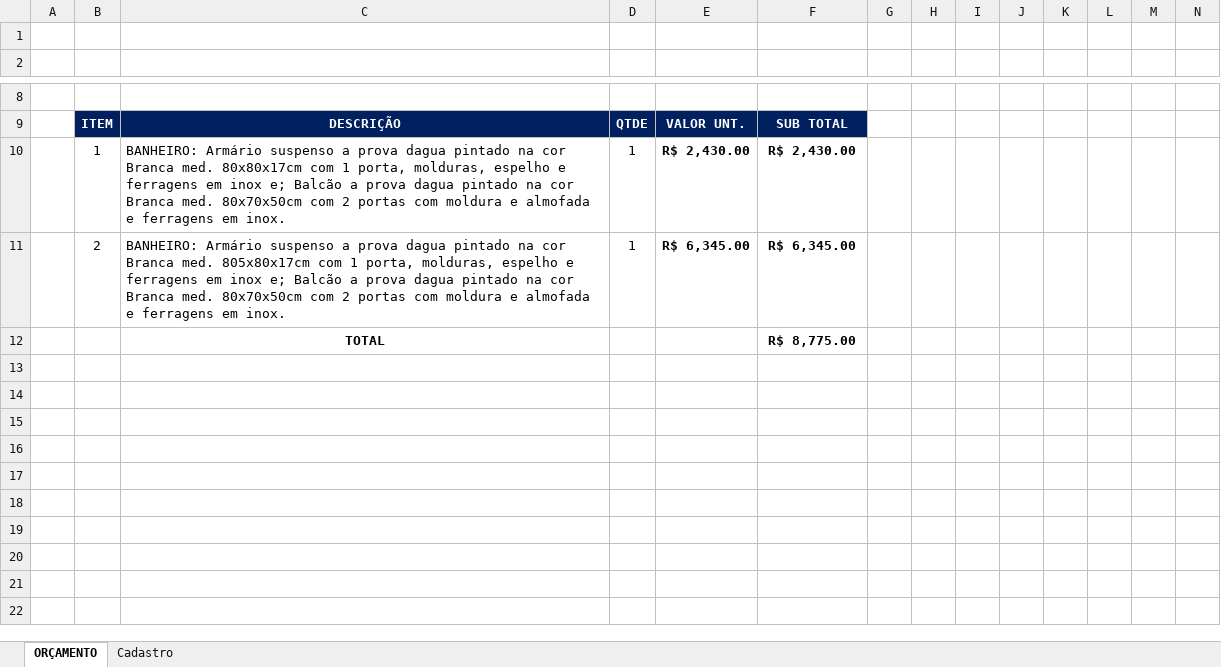
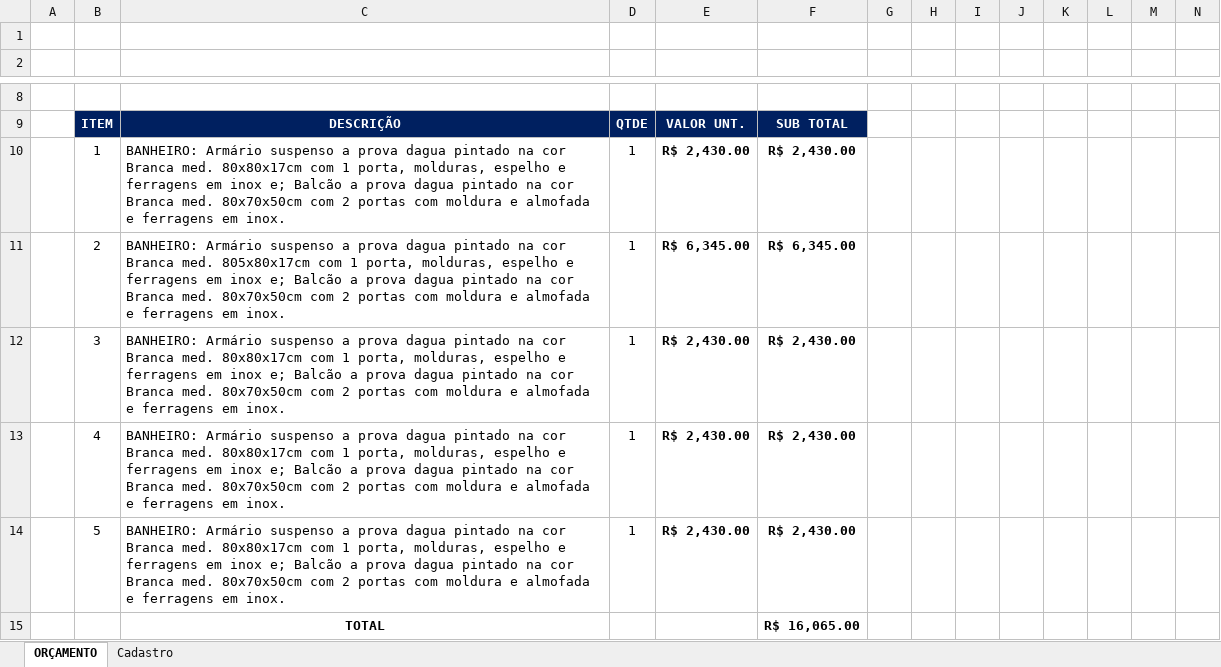
Before and after one commit to geanluiz/vba, an Excel workbook: MODELO ORCAMENTO AUTO.xlsm, sheet ORÇAMENTO, drawn as a sheet; only a part is shown, gaps mark what is left out; values as stored, in another font and other column widths than the file's, no borders; charts and pictures and table styles not drawn; addresses are those after the commit; rows hold the shown columns only; the diff names each change by its address in the sheet, - before the commit and + after, or states it on an @@ line.

Commit message:
Changes on main file after general refactoring

```diff
--- a/MODELO ORCAMENTO AUTO.xlsm (sheet ORÇAMENTO)
+++ b/MODELO ORCAMENTO AUTO.xlsm (sheet ORÇAMENTO)
+row 12:  | 3 | BANHEIRO: Armário suspenso a prova dagua pintado na cor Branca med. 80x80x17cm com 1 porta, molduras, espelho e ferragens em inox e; Balcão a prova dagua pintado na cor Branca med. 80x70x50cm com 2 portas com moldura e almofada e ferragens em inox. | 1 | R$ 2,430.00 | R$ 2,430.00
+row 13:  | 4 | BANHEIRO: Armário suspenso a prova dagua pintado na cor Branca med. 80x80x17cm com 1 porta, molduras, espelho e ferragens em inox e; Balcão a prova dagua pintado na cor Branca med. 80x70x50cm com 2 portas com moldura e almofada e ferragens em inox. | 1 | R$ 2,430.00 | R$ 2,430.00
+row 14:  | 5 | BANHEIRO: Armário suspenso a prova dagua pintado na cor Branca med. 80x80x17cm com 1 porta, molduras, espelho e ferragens em inox e; Balcão a prova dagua pintado na cor Branca med. 80x70x50cm com 2 portas com moldura e almofada e ferragens em inox. | 1 | R$ 2,430.00 | R$ 2,430.00
-F15: R$ 8,775.00
+F15: R$ 16,065.00
```
Also changed, not shown: charts or pictures.
